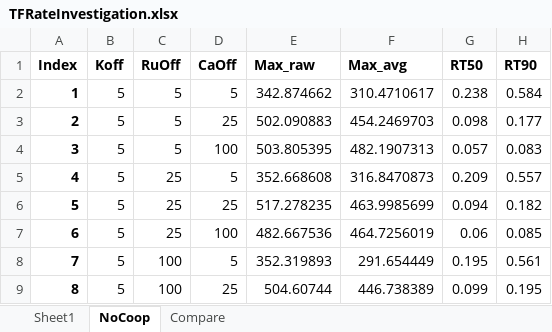
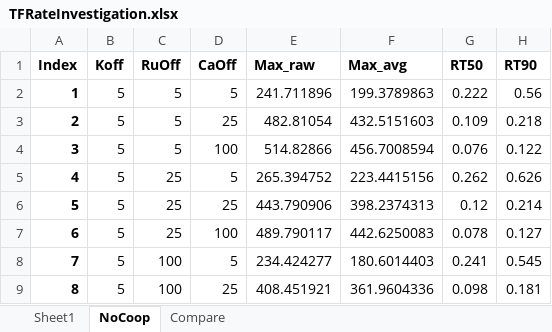
Before and after one commit to davidgwyrick/UmbrellaRepository, an Excel workbook: TFRateInvestigation.xlsx, sheet NoCoop, drawn as a sheet; only a part is shown; values as stored, in another font and other column widths than the file's, no borders; charts and pictures not drawn; the diff covers the shown part only; the diff names each change by its address in the sheet, - before the commit and + after, or states it on an @@ line.

```diff
--- a/TFRateInvestigation.xlsx (sheet NoCoop)
+++ b/TFRateInvestigation.xlsx (sheet NoCoop)
-E2 (Max_raw): 342.874662
+E2 (Max_raw): 241.711896
-F2 (Max_avg): 310.4710617
+F2 (Max_avg): 199.3789863
-G2 (RT50): 0.238
+G2 (RT50): 0.222
-H2 (RT90): 0.584
+H2 (RT90): 0.56
-E3 (Max_raw): 502.090883
+E3 (Max_raw): 482.81054
-F3 (Max_avg): 454.2469703
+F3 (Max_avg): 432.5151603
-G3 (RT50): 0.098
+G3 (RT50): 0.109
-H3 (RT90): 0.177
+H3 (RT90): 0.218
-E4 (Max_raw): 503.805395
+E4 (Max_raw): 514.82866
-F4 (Max_avg): 482.1907313
+F4 (Max_avg): 456.7008594
-G4 (RT50): 0.057
+G4 (RT50): 0.076
-H4 (RT90): 0.083
+H4 (RT90): 0.122
-E5 (Max_raw): 352.668608
+E5 (Max_raw): 265.394752
-F5 (Max_avg): 316.8470873
+F5 (Max_avg): 223.4415156
-G5 (RT50): 0.209
+G5 (RT50): 0.262
-H5 (RT90): 0.557
+H5 (RT90): 0.626
-E6 (Max_raw): 517.278235
+E6 (Max_raw): 443.790906
-F6 (Max_avg): 463.9985699
+F6 (Max_avg): 398.2374313
-G6 (RT50): 0.094
+G6 (RT50): 0.12
-H6 (RT90): 0.182
+H6 (RT90): 0.214
-E7 (Max_raw): 482.667536
+E7 (Max_raw): 489.790117
-F7 (Max_avg): 464.7256019
+F7 (Max_avg): 442.6250083
-G7 (RT50): 0.06
+G7 (RT50): 0.078
-H7 (RT90): 0.085
+H7 (RT90): 0.127
-E8 (Max_raw): 352.319893
+E8 (Max_raw): 234.424277
-F8 (Max_avg): 291.654449
+F8 (Max_avg): 180.6014403
-G8 (RT50): 0.195
+G8 (RT50): 0.241
-H8 (RT90): 0.561
+H8 (RT90): 0.545
-E9 (Max_raw): 504.60744
+E9 (Max_raw): 408.451921
-F9 (Max_avg): 446.738389
+F9 (Max_avg): 361.9604336
-G9 (RT50): 0.099
+G9 (RT50): 0.098
-H9 (RT90): 0.195
+H9 (RT90): 0.181
```
Also changed, not shown: 75 edited cells elsewhere in this sheet, sheet Compare, charts or pictures, 11 other files.
